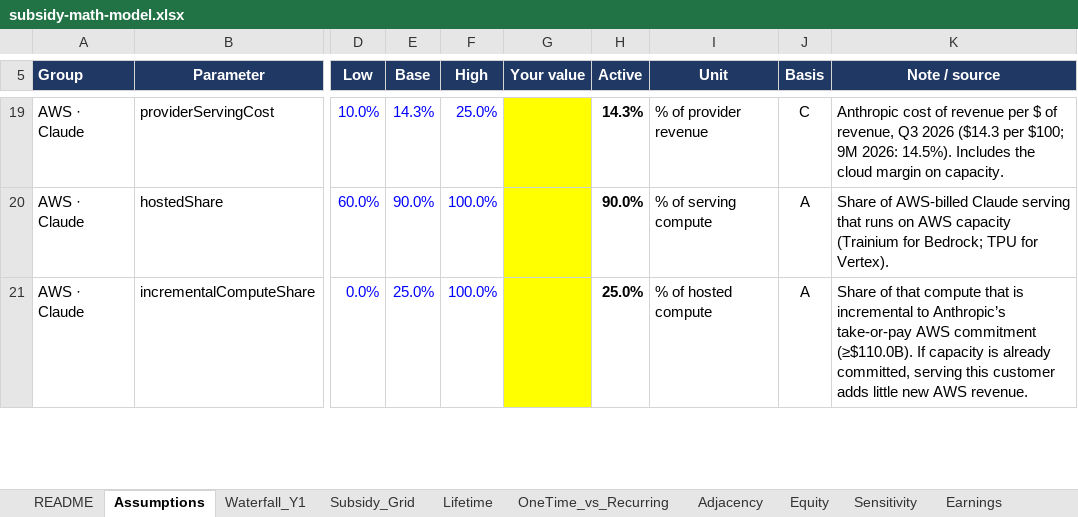
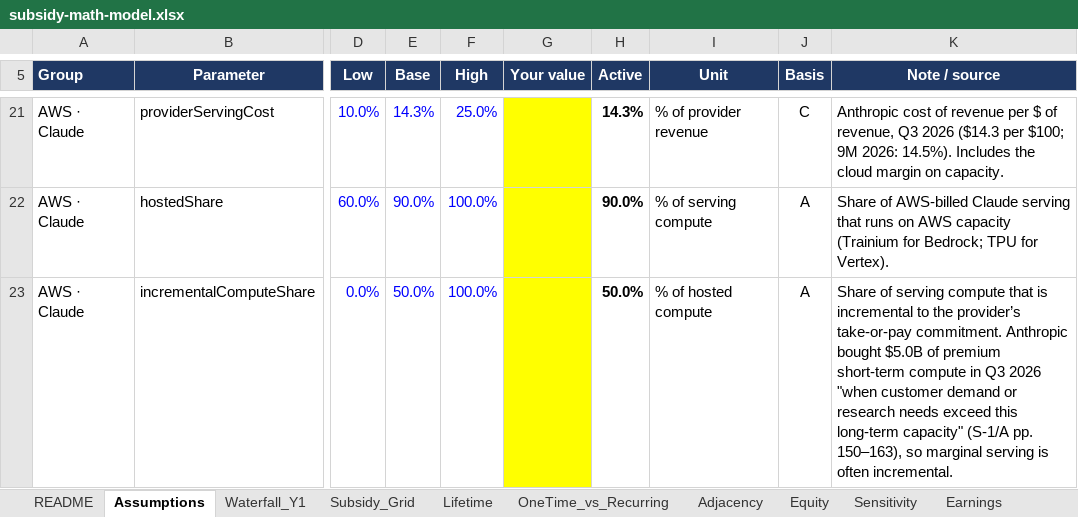
Before and after one commit to harshasks9/tokenomics, an Excel workbook: public/subsidy-math/subsidy-math-model.xlsx, sheet Assumptions, drawn as a sheet; only a part is shown, gaps mark what is left out; values as stored, in another font and other column widths than the file's, no borders; addresses are those after the commit; the diff covers the shown part only; the diff names each change by its address in the sheet, - before the commit and + after, or states it on an @@ line.

```diff
--- a/public/subsidy-math/subsidy-math-model.xlsx (sheet Assumptions)
+++ b/public/subsidy-math/subsidy-math-model.xlsx (sheet Assumptions)
-E23 (Base): 25.0%
+E23 (Base): 50.0%
-H23 (Active): 25.0%
+H23 (Active): 50.0%
-K23 (Note / source): Share of that compute that is incremental to Anthropic’s take-or-pay AWS commitment (≥$110.0B). If capacity is already committed, serving this customer adds little new AWS revenue.
+K23 (Note / source): Share of serving compute that is incremental to the provider’s take-or-pay commitment. Anthropic bought $5.0B of premium short-term compute in Q3 2026 "when customer demand or research needs exceed this long-term capacity" (S-1/A pp. 150–163), so marginal serving is often incremental.
```
Also changed, not shown: 6 added rows and 22 edited cells elsewhere in this sheet, sheet Sensitivity, sheet Subsidy_Grid, sheet Lifetime, sheet OneTime_vs_Recurring, sheet Waterfall_Y1, sheet Adjacency, 2 more sheets, formulas that keep their value, charts or pictures, 23 other files.
